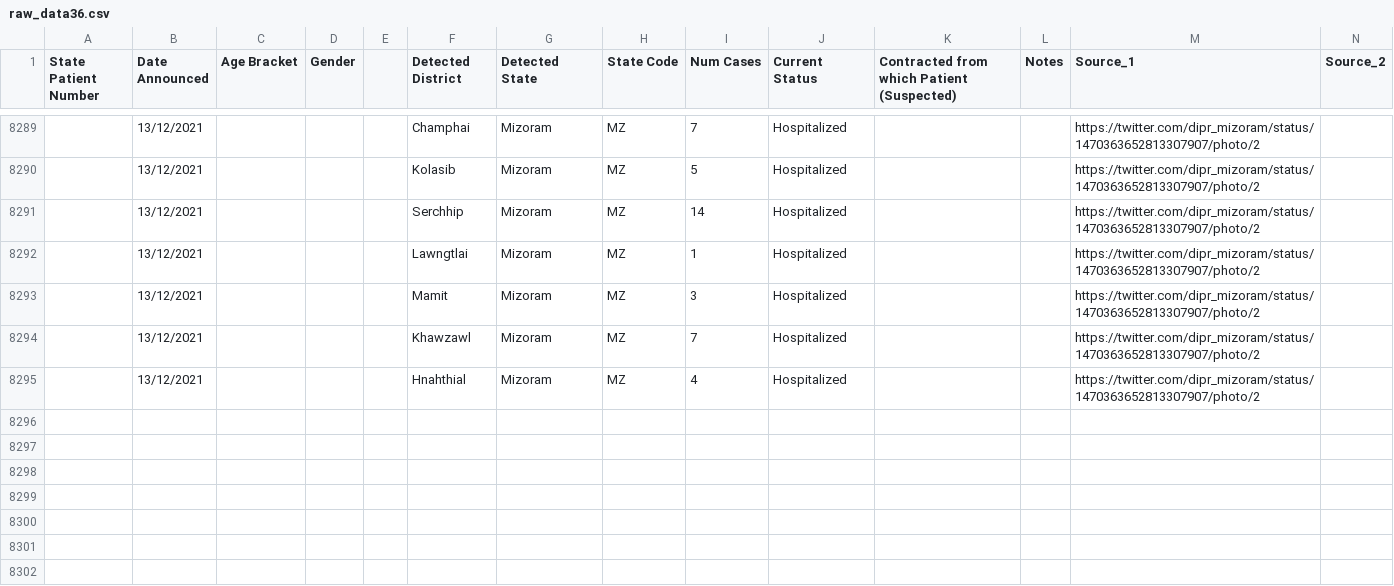
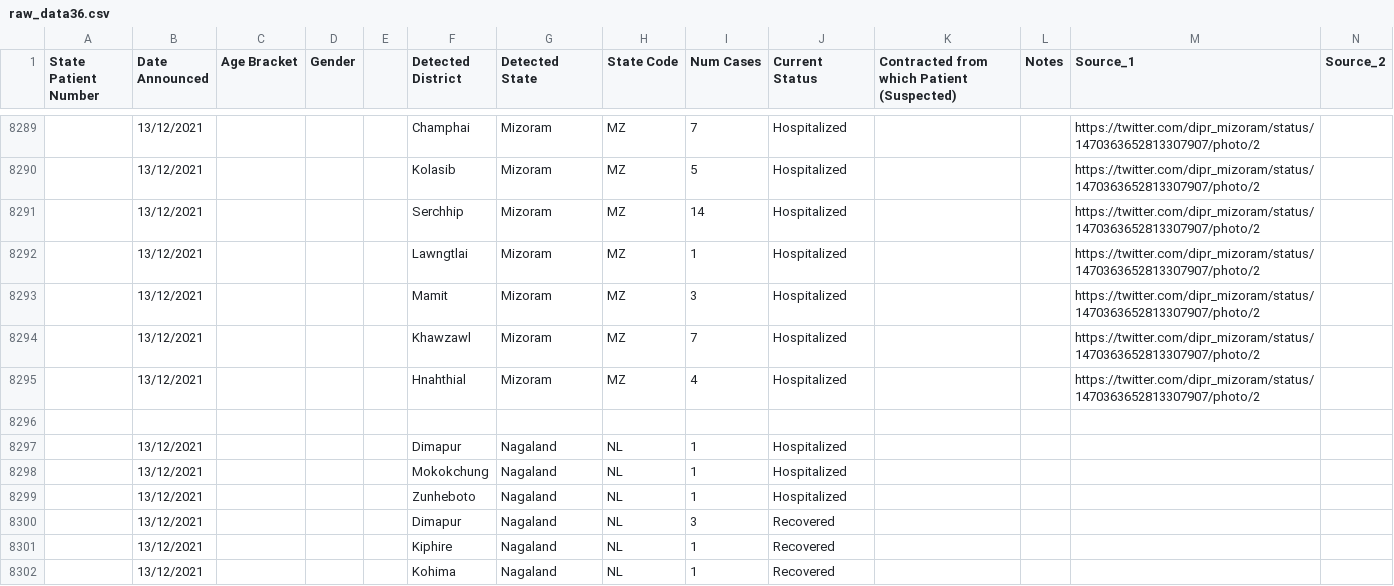
Before and after one commit to keshavashiya/covid19bharat_data, a CSV file: csv/latest/raw_data36.csv, drawn as a sheet; only a part is shown, gaps mark what is left out; rows hold the shown columns only; the diff names each change by its address in the sheet, - before the commit and + after, or states it on an @@ line.

Commit message:
data updated on - Mon Dec 13 18:30:52 IST 2021

```diff
--- a/csv/latest/raw_data36.csv
+++ b/csv/latest/raw_data36.csv
+row 8296: (empty)
+row 8297:  | 13/12/2021 |  |  |  | Dimapur | Nagaland | NL | 1 | Hospitalized
+row 8298:  | 13/12/2021 |  |  |  | Mokokchung | Nagaland | NL | 1 | Hospitalized
+row 8299:  | 13/12/2021 |  |  |  | Zunheboto | Nagaland | NL | 1 | Hospitalized
+row 8300:  | 13/12/2021 |  |  |  | Dimapur | Nagaland | NL | 3 | Recovered
+row 8301:  | 13/12/2021 |  |  |  | Kiphire | Nagaland | NL | 1 | Recovered
+row 8302:  | 13/12/2021 |  |  |  | Kohima | Nagaland | NL | 1 | Recovered
```
Also changed, not shown: csv/latest/district_wise.csv, csv/latest/state_wise.csv, 11 other files.
